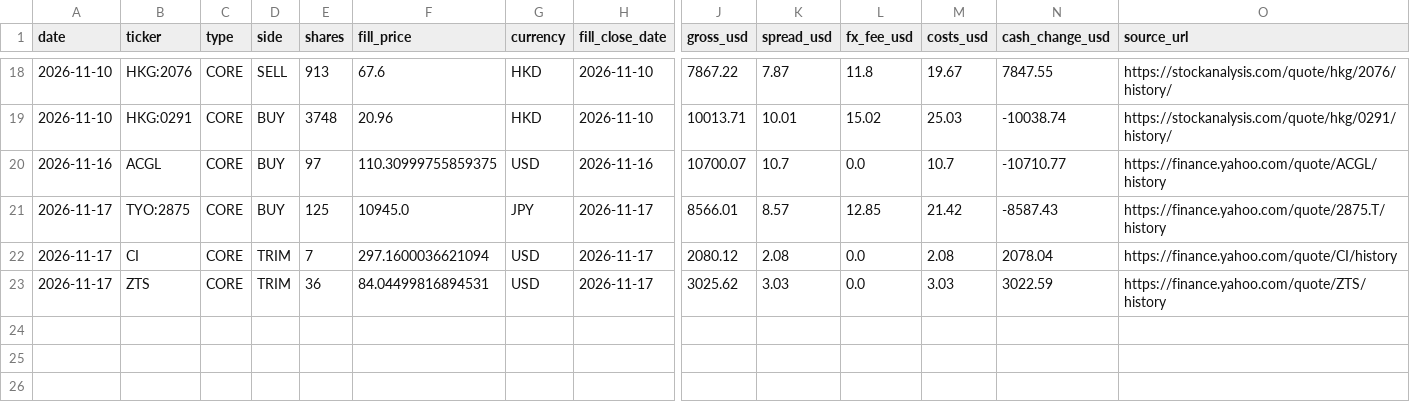
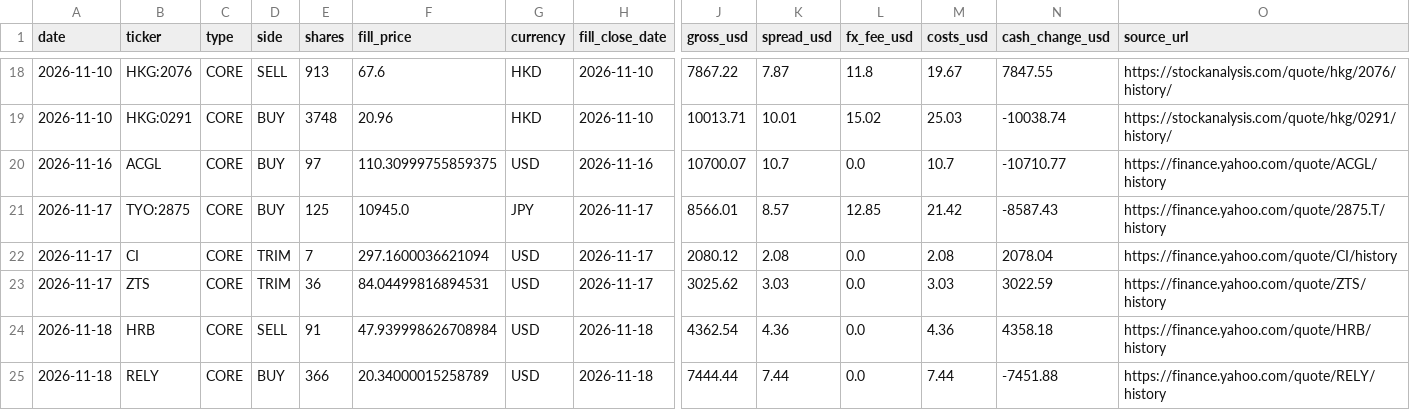
Before and after one commit to oskarajaspinall-cell/paper-portfolio, a CSV file: portfolio/ledger.csv, drawn as a sheet; only a part is shown, gaps mark what is left out; rows hold the shown columns only; the diff names each change by its address in the sheet, - before the commit and + after, or states it on an @@ line.

```diff
--- a/portfolio/ledger.csv
+++ b/portfolio/ledger.csv
+row 24: 2026-11-18 | HRB | CORE | SELL | 91 | 47.939998626708984 | USD | 2026-11-18 | 4362.54 | 4.36 | 0.0 | 4.36 | 4358.18 | https://finance.yahoo.com/quote/HRB/history
+row 25: 2026-11-18 | RELY | CORE | BUY | 366 | 20.34000015258789 | USD | 2026-11-18 | 7444.44 | 7.44 | 0.0 | 7.44 | -7451.88 | https://finance.yahoo.com/quote/RELY/history
```
Also changed, not shown: portfolio/decisions.csv, portfolio/entry_watch.csv, 19 other files.
